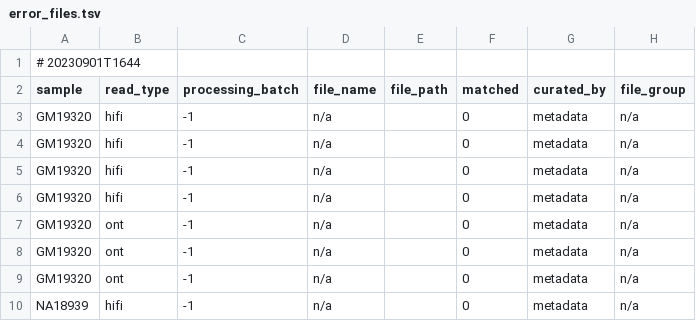
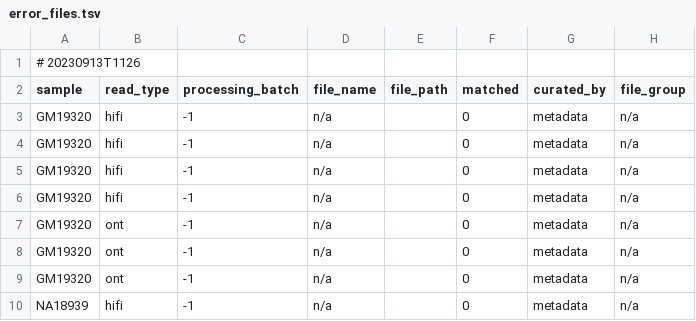
Before and after one commit to core-unit-bioinformatics/project-run-hgsvc-hybrid-assemblies, a TSV file: annotations/autogen/error_files.tsv, drawn as a sheet; only a part is shown; the diff names each change by its address in the sheet, - before the commit and + after, or states it on an @@ line.

```diff
--- a/annotations/autogen/error_files.tsv
+++ b/annotations/autogen/error_files.tsv
-A1 (sample): # 20230901T1644
+A1 (sample): # 20230913T1126
```
Also changed, not shown: annotations/autogen/annotated_files.tsv, annotations/projectmng/data_production_status.tsv, 8 other files.
